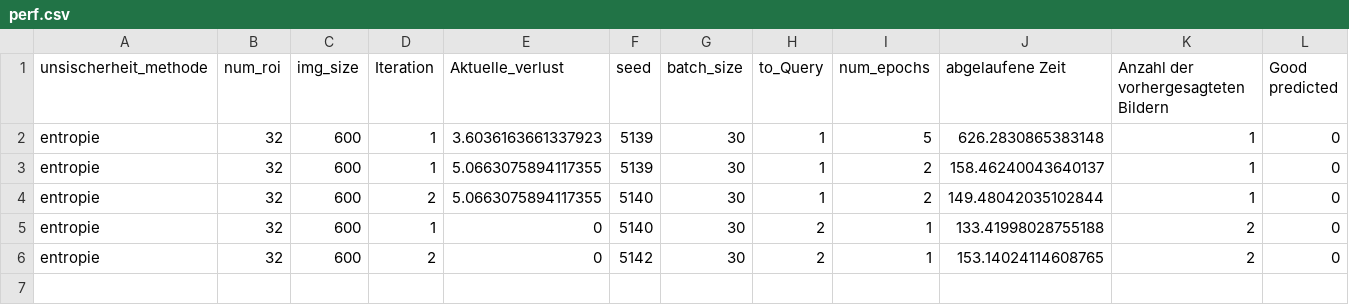
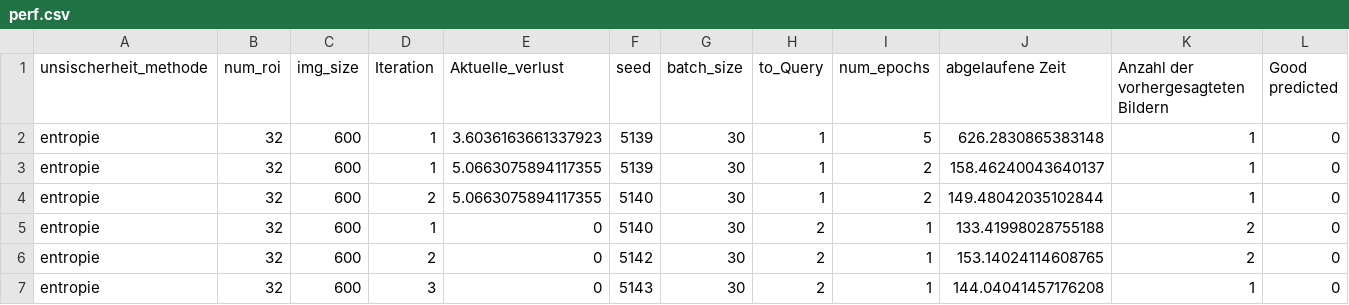
Before and after one commit to romeolandry/Active-Learning-Faster-RCNN, a CSV file: performance/perf.csv, drawn as a sheet; only a part is shown; rows hold the shown columns only; the diff names each change by its address in the sheet, - before the commit and + after, or states it on an @@ line.

Commit message:
Update perf.csv

```diff
--- a/performance/perf.csv
+++ b/performance/perf.csv
+row 7: entropie | 32 | 600 | 3 | 0 | 5143 | 30 | 2 | 1 | 144.04041457176208 | 1 | 0
```
